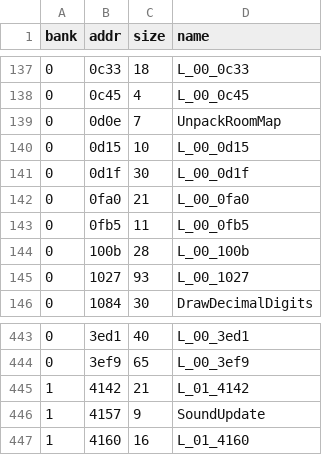
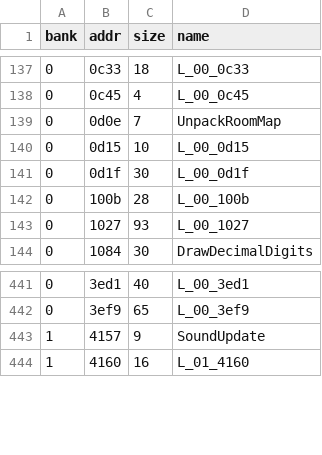
Before and after one commit to Tenome/Painter-Momopi-Decompilation, a TSV file: config/functions.tsv, drawn as a sheet; only a part is shown, gaps mark what is left out; the diff names each change by its address in the sheet, - before the commit and + after, or states it on an @@ line.

```diff
--- a/config/functions.tsv
+++ b/config/functions.tsv
-row 142: 0 | 0fa0 | 21 | L_00_0fa0
-row 143: 0 | 0fb5 | 11 | L_00_0fb5
-row 445: 1 | 4142 | 21 | L_01_4142
```
Also changed, not shown: 5 other files.
